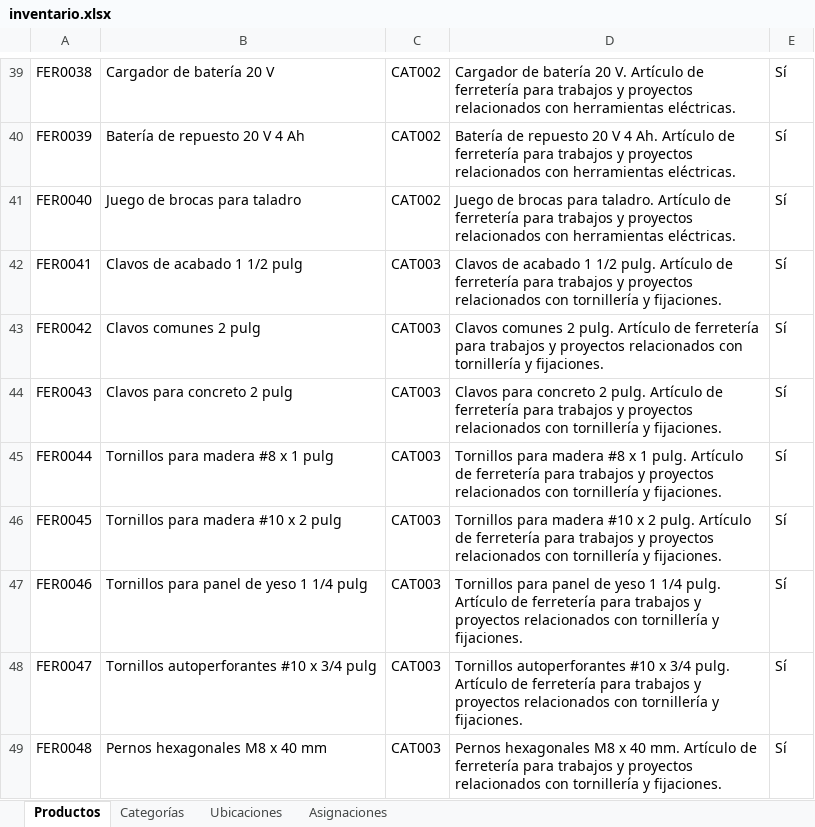
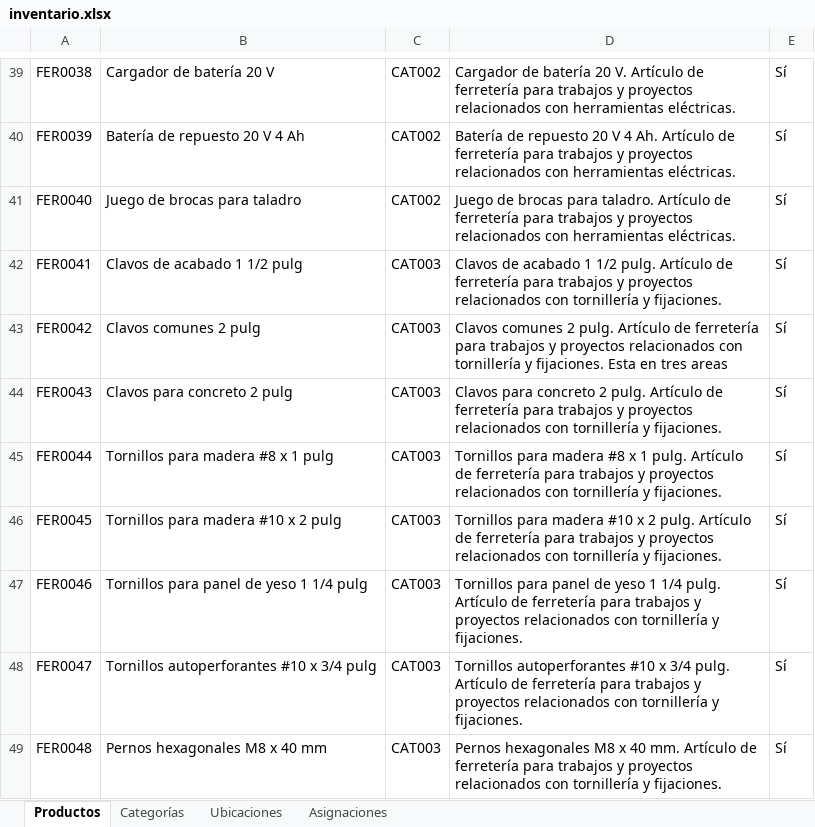
Before and after one commit to JunyMSAI/FerreteriaMS, an Excel workbook: 03_Aplicacion/inventario.xlsx, sheet Productos, drawn as a sheet; only a part is shown, gaps mark what is left out; values as stored, in another font and other column widths than the file's, no borders; the diff names each change by its address in the sheet, - before the commit and + after, or states it on an @@ line.

```diff
--- a/03_Aplicacion/inventario.xlsx (sheet Productos)
+++ b/03_Aplicacion/inventario.xlsx (sheet Productos)
-D43: …y fijaciones.
+D43: …y fijaciones. Esta en tres areas
```
Also changed, not shown: sheet Asignaciones.
